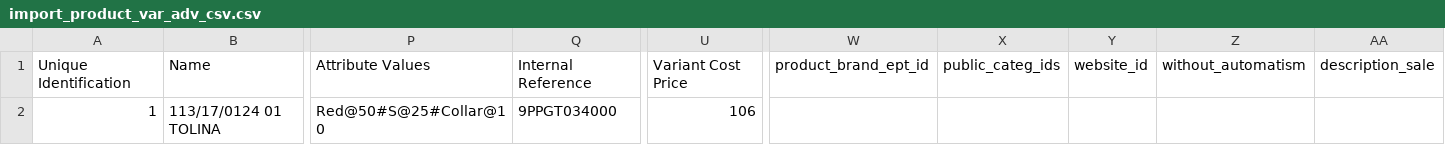
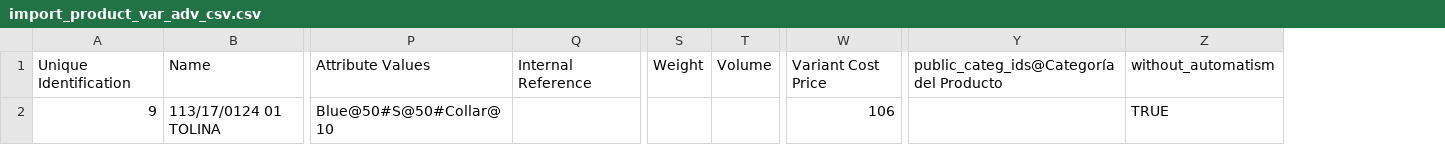
Before and after one commit to sandrobroder/sport2002, a CSV file: sh_import_product_var-14.0.7/sh_import_product_var/static/download/import_product_var_adv_csv.csv, drawn as a sheet; only a part is shown, gaps mark what is left out; removed rows and columns are numbered as before the commit, all else as after; rows hold the shown columns only; the diff names each change by its address in the sheet, - before the commit and + after, or states it on an @@ line.

```diff
--- a/sh_import_product_var-14.0.7/sh_import_product_var/static/download/import_product_var_adv_csv.csv
+++ b/sh_import_product_var-14.0.7/sh_import_product_var/static/download/import_product_var_adv_csv.csv
+column S, row 1: Weight
+column T, row 1: Volume
-column W, row 1: product_brand_ept_id
-column X, row 1: public_categ_ids
-column Y, row 1: website_id
+column Y, row 1: public_categ_ids@Categoría del Producto
-column AA, row 1: description_sale
-row 2: 1 | 113/17/0124 01 TOLINA | Red@50#S@25#Collar@10 | 9PPGT034000 | 106
+row 2: 9 | 113/17/0124 01 TOLINA | Blue@50#S@50#Collar@10 |  |  |  | 106 |  | TRUE
```
Also changed, not shown: 1 other file.
